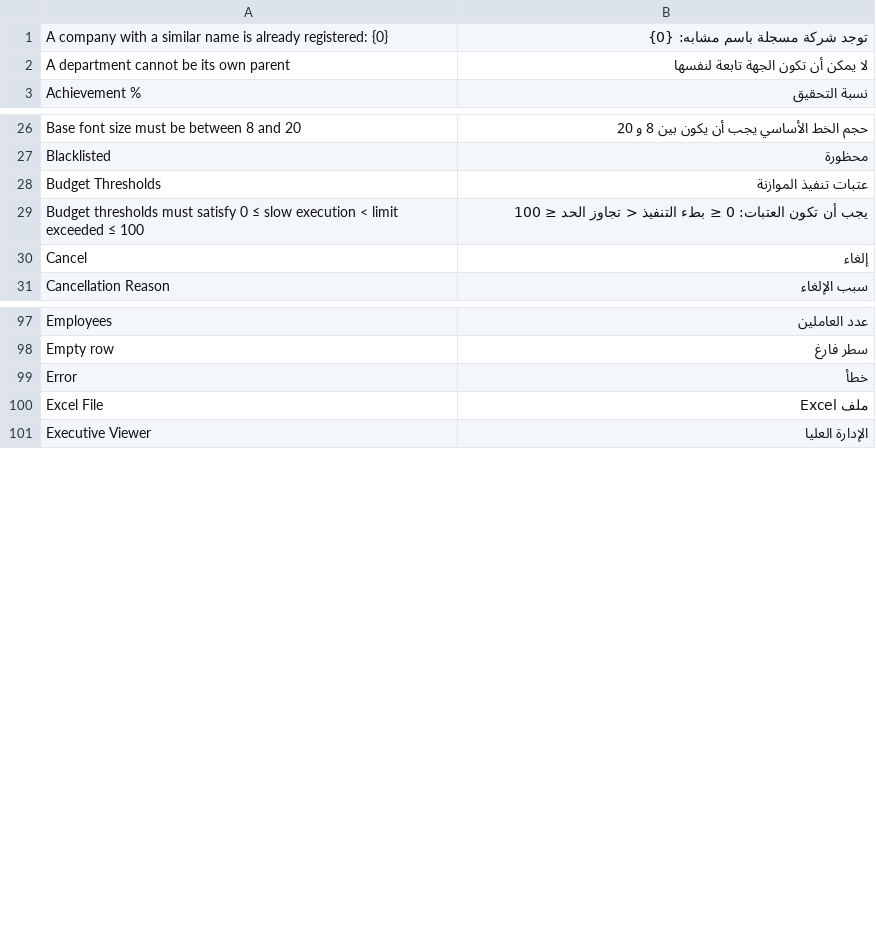
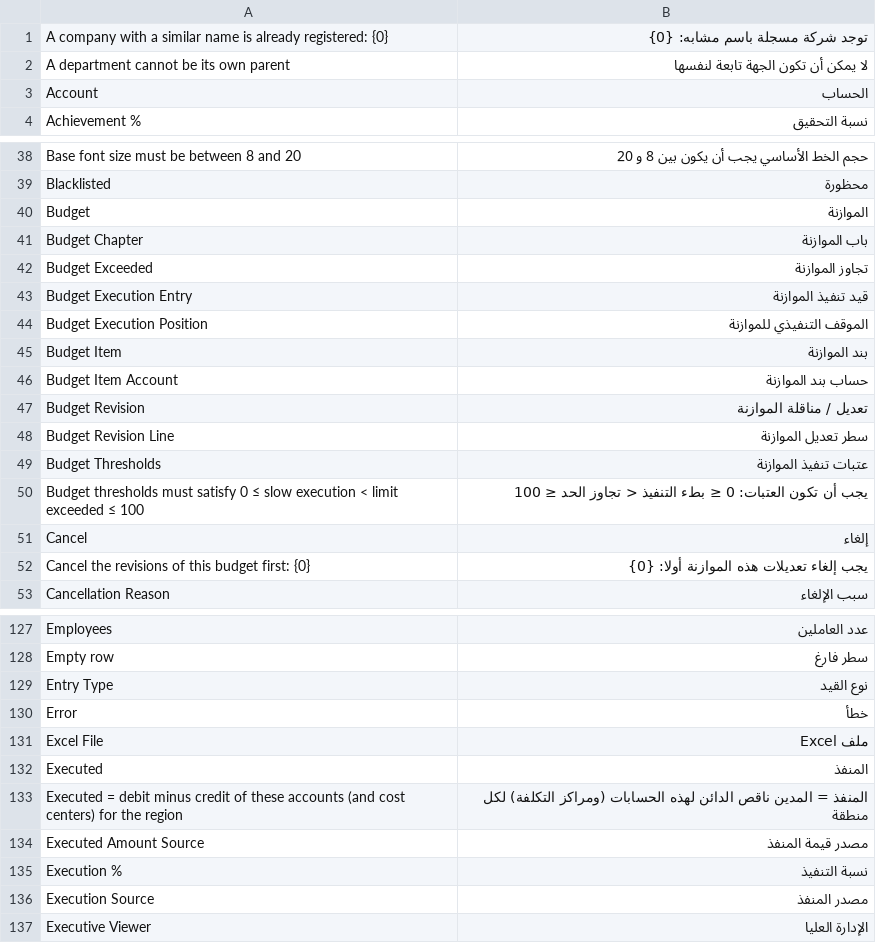
Before and after one commit to Rgoodeffect/IP-M, a CSV file: loc_planning/translations/ar.csv, drawn as a sheet; only a part is shown, gaps mark what is left out; the diff covers the shown part only.

```diff
--- a/loc_planning/translations/ar.csv
+++ b/loc_planning/translations/ar.csv
@@ -2,2 +2,3 @@ A company with a similar name is already registered: {0},توجد شركة مس
 A department cannot be its own parent,لا يمكن أن تكون الجهة تابعة لنفسها
+Account,الحساب
 Achievement %,نسبة التحقيق
@@ -27,2 +39,11 @@ Base font size must be between 8 and 20,حجم الخط الأساسي يجب أ
 Blacklisted,محظورة
+Budget,الموازنة
+Budget Chapter,باب الموازنة
+Budget Exceeded,تجاوز الموازنة
+Budget Execution Entry,قيد تنفيذ الموازنة
+Budget Execution Position,الموقف التنفيذي للموازنة
+Budget Item,بند الموازنة
+Budget Item Account,حساب بند الموازنة
+Budget Revision,تعديل / مناقلة الموازنة
+Budget Revision Line,سطر تعديل الموازنة
 Budget Thresholds,عتبات تنفيذ الموازنة
@@ -30,2 +51,3 @@ Budget thresholds must satisfy 0 ≤ slow execution < limit exceeded ≤ 100,ي
 Cancel,إلغاء
+Cancel the revisions of this budget first: {0},يجب إلغاء تعديلات هذه الموازنة أولا: {0}
 Cancellation Reason,سبب الإلغاء
@@ -98,4 +128,10 @@ Employees,عدد العاملين
 Empty row,سطر فارغ
+Entry Type,نوع القيد
 Error,خطأ
 Excel File,ملف Excel
+Executed,المنفذ
+Executed = debit minus credit of these accounts (and cost centers) for the region,المنفذ = المدين ناقص الدائن لهذه الحسابات (ومراكز التكلفة) لكل منطقة
+Executed Amount Source,مصدر قيمة المنفذ
+Execution %,نسبة التنفيذ
+Execution Source,مصدر المنفذ
 Executive Viewer,الإدارة العليا
```
Also changed, not shown: 73 added rows elsewhere in this file, dev_tools/manual_ar.csv, 49 other files.
